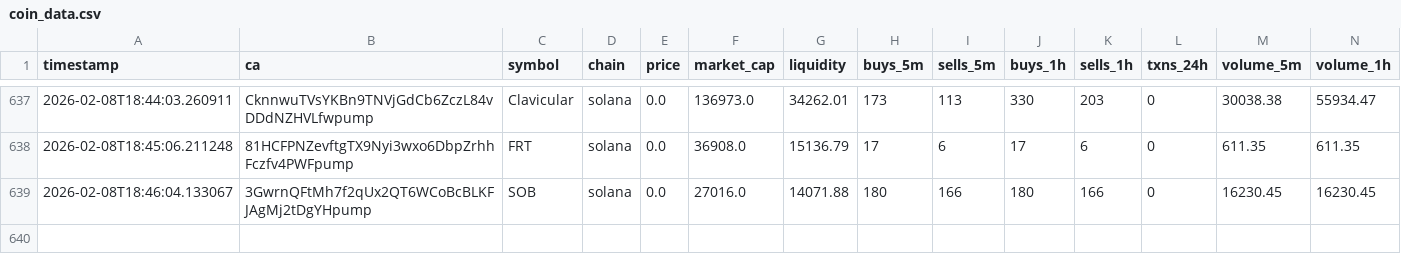
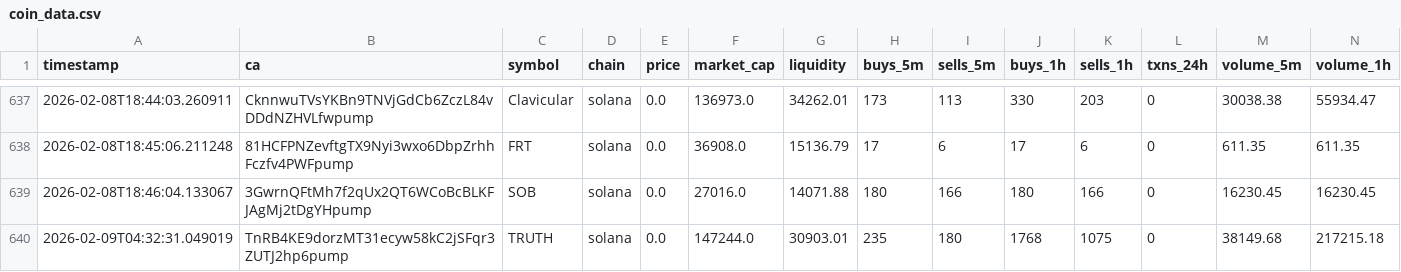
Before and after one commit to chandanm-cpu/meme-trading-tool, a CSV file: coin_data.csv, drawn as a sheet; only a part is shown, gaps mark what is left out; rows hold the shown columns only; the diff names each change by its address in the sheet, - before the commit and + after, or states it on an @@ line.

Commit message:
update data

```diff
--- a/coin_data.csv
+++ b/coin_data.csv
+row 640: 2026-02-09T04:32:31.049019 | TnRB4KE9dorzMT31ecyw58kC2jSFqr3ZUTJ2hp6pump | TRUTH | solana | 0.0 | 147244.0 | 30903.01 | 235 | 180 | 1768 | 1075 | 0 | 38149.68 | 217215.18
```
